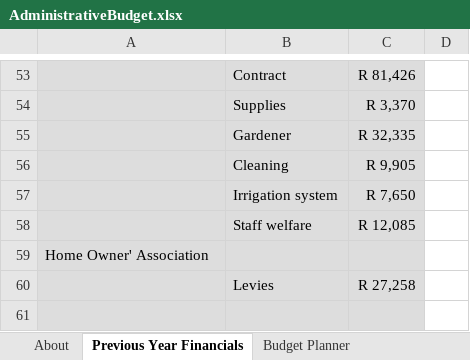
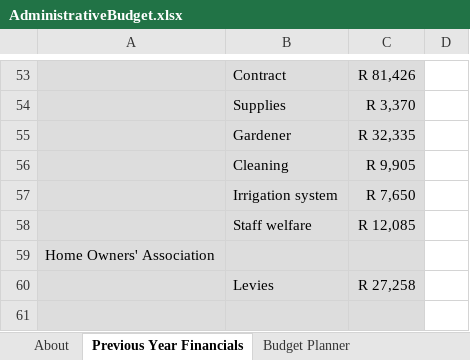
Before and after one commit to tokaivillas/ReservesPlanner, an Excel workbook: real_world/brittany_tokai_villas/2017_2018/AdministrativeBudget.xlsx, sheet Previous Year Financials, drawn as a sheet; only a part is shown, gaps mark what is left out; values as stored, in another font and other column widths than the file's, no borders; the diff names each change by its address in the sheet, - before the commit and + after, or states it on an @@ line.

Commit message:
Correct owner to owners.

```diff
--- a/real_world/brittany_tokai_villas/2017_2018/AdministrativeBudget.xlsx (sheet Previous Year Financials)
+++ b/real_world/brittany_tokai_villas/2017_2018/AdministrativeBudget.xlsx (sheet Previous Year Financials)
-A59: Home Owner' Association
+A59: Home Owners' Association
```
Also changed, not shown: sheet Budget Summary, sheet Budget Planner, 1 other file.
